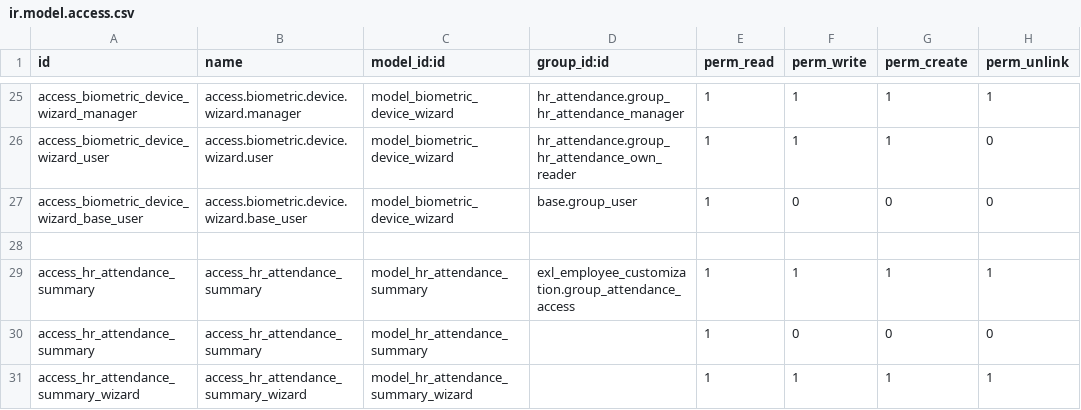
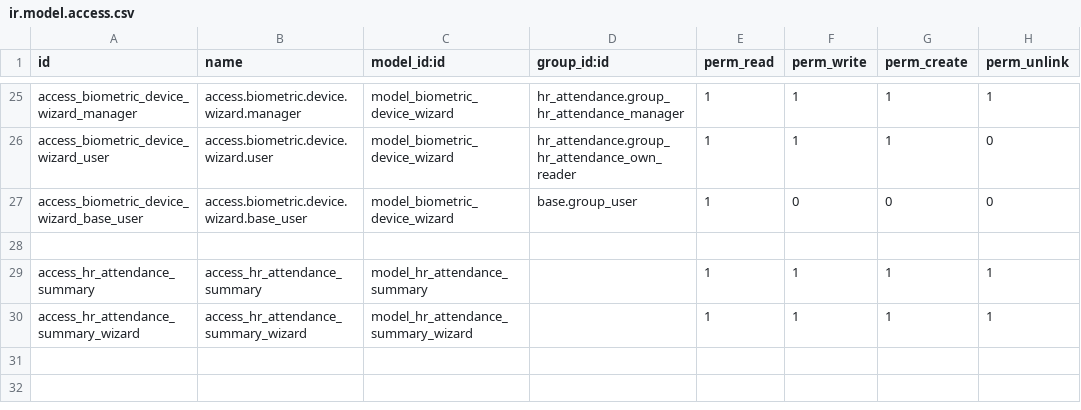
Before and after one commit to cscpseo/aaw_custom_addons, a CSV file: tis_hr_biometric_attendance/security/ir.model.access.csv, drawn as a sheet; only a part is shown, gaps mark what is left out.

Commit message:
Fix Menu

```diff
--- a/tis_hr_biometric_attendance/security/ir.model.access.csv
+++ b/tis_hr_biometric_attendance/security/ir.model.access.csv
@@ -28,4 +28,3 @@ access_biometric_device_wizard_base_user,access.biometric.device.wizard.base_use
 
-access_hr_attendance_summary,access_hr_attendance_summary,model_hr_attendance_summary,exl_employee_customization.group_attendance_access,1,1,1,1
-access_hr_attendance_summary,access_hr_attendance_summary,model_hr_attendance_summary,,1,0,0,0
+access_hr_attendance_summary,access_hr_attendance_summary,model_hr_attendance_summary,,1,1,1,1
 access_hr_attendance_summary_wizard,access_hr_attendance_summary_wizard,model_hr_attendance_summary_wizard,,1,1,1,1
```
